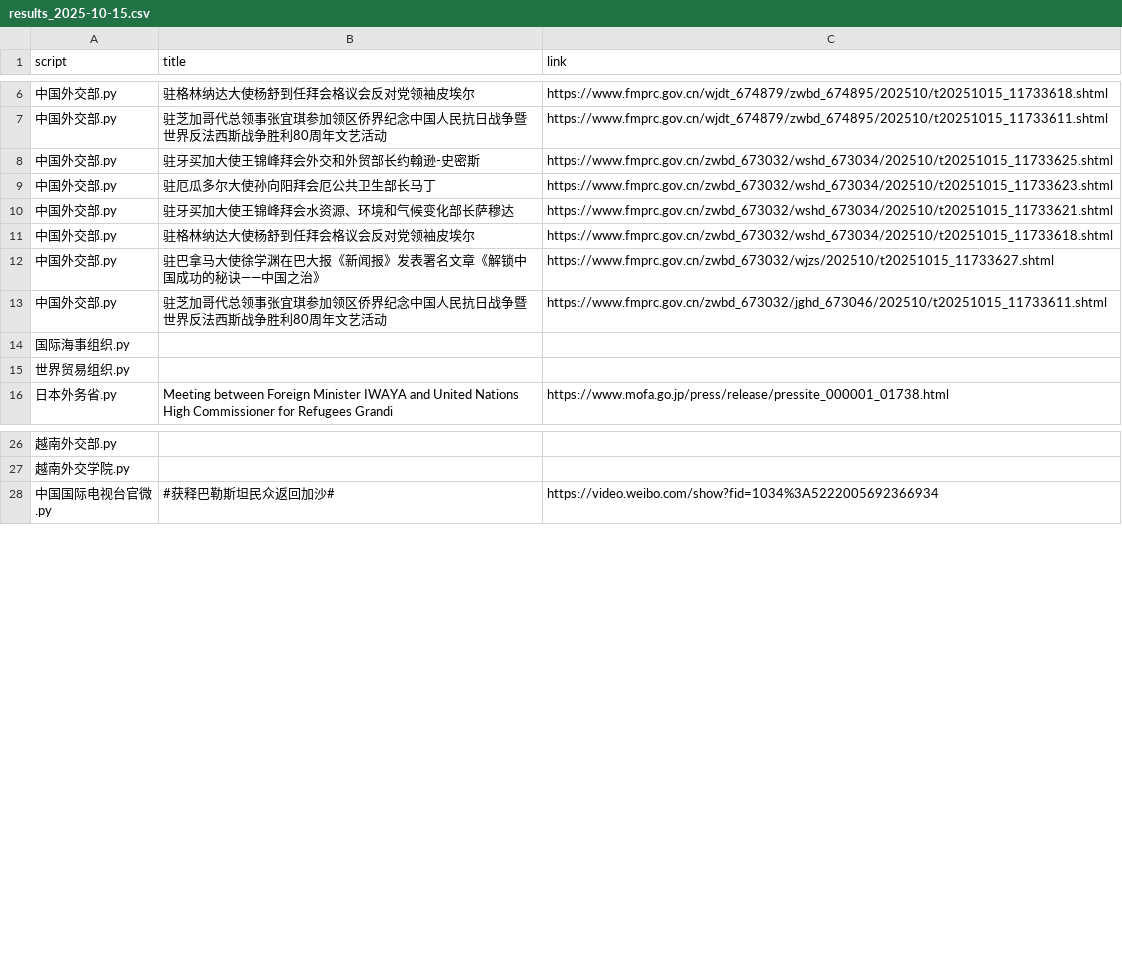
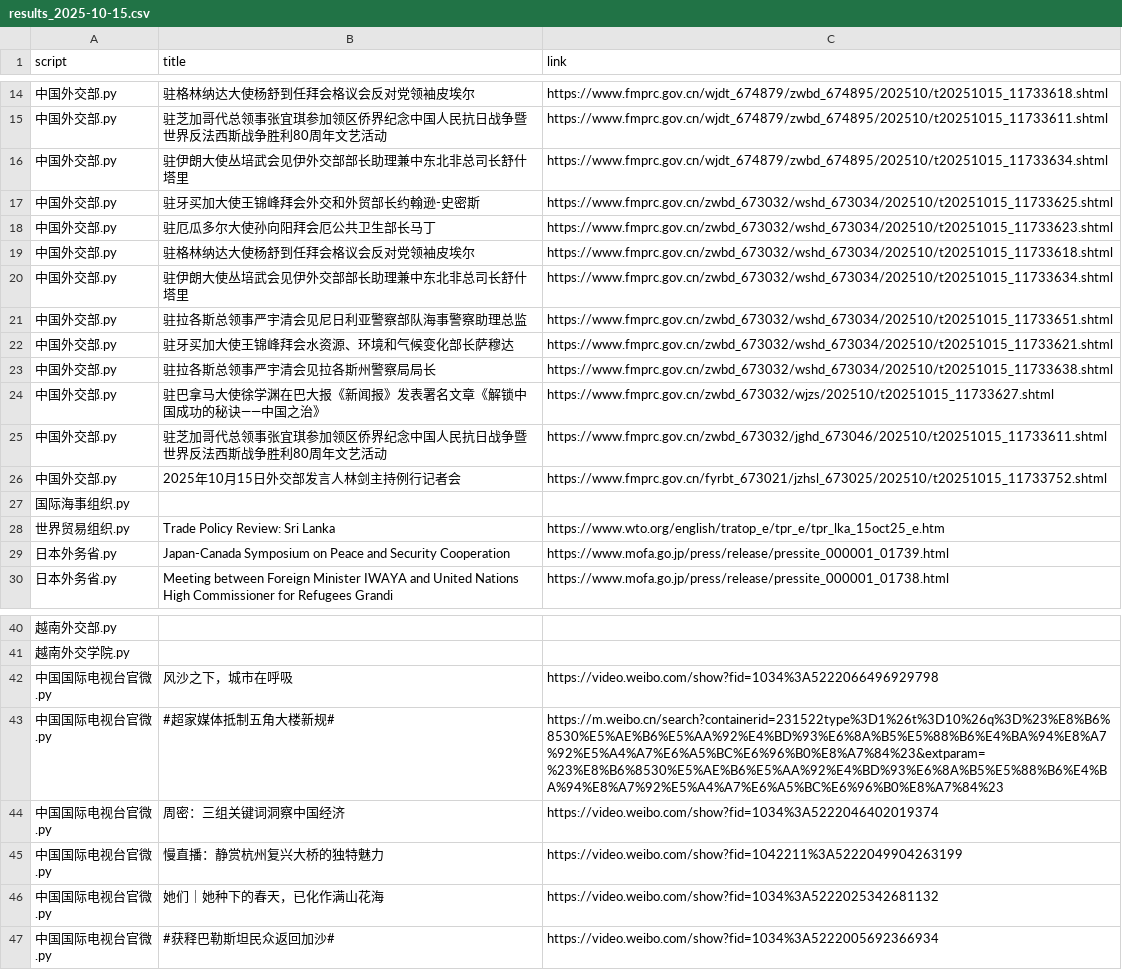
Before and after one commit to KACSH9/---, a CSV file: results_2025-10-15.csv, drawn as a sheet; only a part is shown, gaps mark what is left out; the diff covers the shown part only.

```diff
--- a/results_2025-10-15.csv
+++ b/results_2025-10-15.csv
@@ -7,10 +15,16 @@ script,title,link
 中国外交部.py,驻芝加哥代总领事张宜琪参加领区侨界纪念中国人民抗日战争暨世界反法西斯战争胜利80周年文艺活动,https://www.fmprc.gov.cn/wjdt_674879/zwbd_674895/202510/t20251015_11733611.shtml
+中国外交部.py,驻伊朗大使丛培武会见伊外交部部长助理兼中东北非总司长舒什塔里,https://www.fmprc.gov.cn/wjdt_674879/zwbd_674895/202510/t20251015_11733634.shtml
 中国外交部.py,驻牙买加大使王锦峰拜会外交和外贸部长约翰逊-史密斯,https://www.fmprc.gov.cn/zwbd_673032/wshd_673034/202510/t20251015_11733625.shtml
 中国外交部.py,驻厄瓜多尔大使孙向阳拜会厄公共卫生部长马丁,https://www.fmprc.gov.cn/zwbd_673032/wshd_673034/202510/t20251015_11733623.shtml
+中国外交部.py,驻格林纳达大使杨舒到任拜会格议会反对党领袖皮埃尔,https://www.fmprc.gov.cn/zwbd_673032/wshd_673034/202510/t20251015_11733618.shtml
+中国外交部.py,驻伊朗大使丛培武会见伊外交部部长助理兼中东北非总司长舒什塔里,https://www.fmprc.gov.cn/zwbd_673032/wshd_673034/202510/t20251015_11733634.shtml
+中国外交部.py,驻拉各斯总领事严宇清会见尼日利亚警察部队海事警察助理总监,https://www.fmprc.gov.cn/zwbd_673032/wshd_673034/202510/t20251015_11733651.shtml
 中国外交部.py,驻牙买加大使王锦峰拜会水资源、环境和气候变化部长萨穆达,https://www.fmprc.gov.cn/zwbd_673032/wshd_673034/202510/t20251015_11733621.shtml
-中国外交部.py,驻格林纳达大使杨舒到任拜会格议会反对党领袖皮埃尔,https://www.fmprc.gov.cn/zwbd_673032/wshd_673034/202510/t20251015_11733618.shtml
+中国外交部.py,驻拉各斯总领事严宇清会见拉各斯州警察局局长,https://www.fmprc.gov.cn/zwbd_673032/wshd_673034/202510/t20251015_11733638.shtml
 中国外交部.py,驻巴拿马大使徐学渊在巴大报《新闻报》发表署名文章《解锁中国成功的秘诀——中国之治》,https://www.fmprc.gov.cn/zwbd_673032/wjzs/202510/t20251015_11733627.shtml
 中国外交部.py,驻芝加哥代总领事张宜琪参加领区侨界纪念中国人民抗日战争暨世界反法西斯战争胜利80周年文艺活动,https://www.fmprc.gov.cn/zwbd_673032/jghd_673046/202510/t20251015_11733611.shtml
+中国外交部.py,2025年10月15日外交部发言人林剑主持例行记者会,https://www.fmprc.gov.cn/fyrbt_673021/jzhsl_673025/202510/t20251015_11733752.shtml
 国际海事组织.py,,
-世界贸易组织.py,,
+世界贸易组织.py,Trade Policy Review: Sri Lanka,https://www.wto.org/english/tratop_e/tpr_e/tpr_lka_15oct25_e.htm
+日本外务省.py,Japan-Canada Symposium on Peace and Security Cooperation,https://www.mofa.go.jp/press/release/pressite_000001_01739.html
 日本外务省.py,Meeting between Foreign Minister IWAYA and United Nations High Commissioner for Refugees Grandi,https://www.mofa.go.jp/press/release/pressite_000001_01738.html
@@ -27,2 +41,7 @@ script,title,link
 越南外交学院.py,,
+中国国际电视台官微.py,风沙之下，城市在呼吸,https://video.weibo.com/show?fid=1034%3A5222066496929798
+中国国际电视台官微.py,#超家媒体抵制五角大楼新规#,https://m.weibo.cn/search?containerid=231522type%3D1%26t%3D10%26q%3D%23%E8%B6%8530%E5%AE%B6%E5%AA%92%E4%BD%93%E6%8A%B5%E5%88%B6%E4%BA%94%E8%A7%92%E5%A4%A7%E6%A5%BC%E6%96%B0%E8%A7%84%23&extparam=%23%E8%B6%8530%E5%AE%B6%E5%AA%92%E4%BD%93%E6%8A%B5%E5%88%B6%E4%BA%94%E8%A7%92%E5%A4%A7%E6%A5%BC%E6%96%B0%E8%A7%84%23
+中国国际电视台官微.py,周密：三组关键词洞察中国经济,https://video.weibo.com/show?fid=1034%3A5222046402019374
+中国国际电视台官微.py,慢直播：静赏杭州复兴大桥的独特魅力,https://video.weibo.com/show?fid=1042211%3A5222049904263199
+中国国际电视台官微.py,她们｜她种下的春天，已化作满山花海,https://video.weibo.com/show?fid=1034%3A5222025342681132
 中国国际电视台官微.py,#获释巴勒斯坦民众返回加沙#,https://video.weibo.com/show?fid=1034%3A5222005692366934
```
Also changed, not shown: 17 added rows elsewhere in this file.
